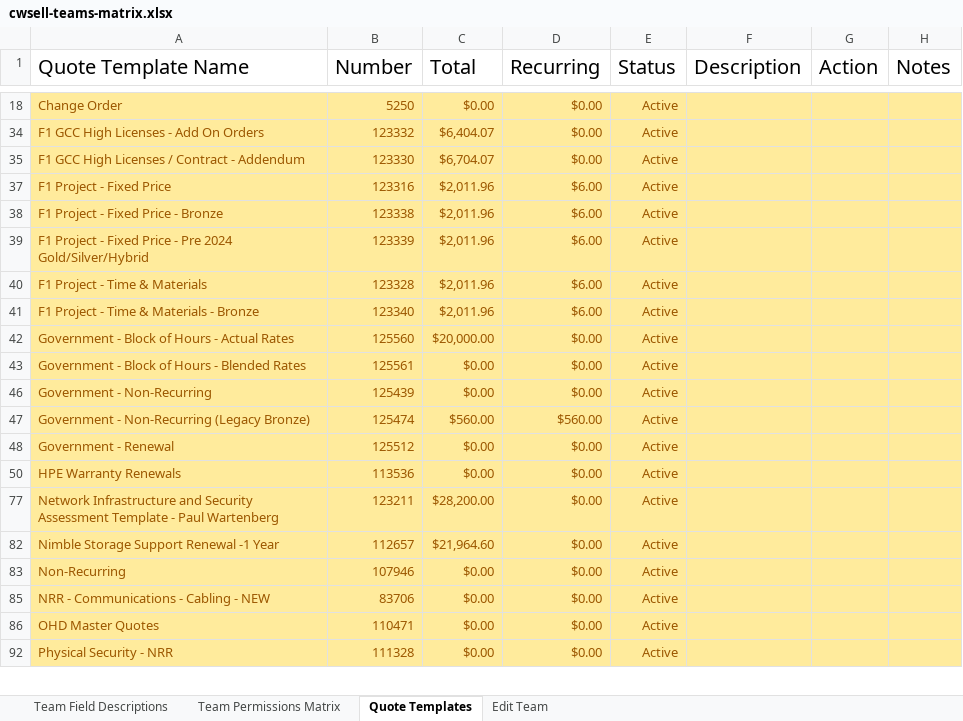
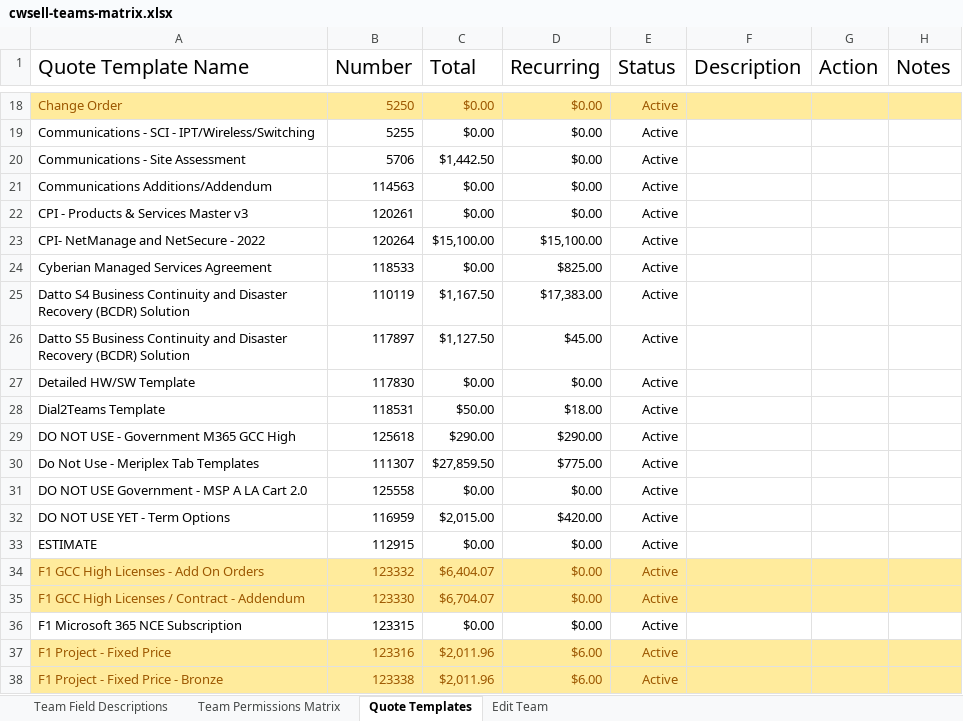
Before and after one commit to ian-wheeler/meriplex-obsidian-vault, an Excel workbook: projects/quote-process-optimization/cwsell-teams-matrix.xlsx, sheet Quote Templates, drawn as a sheet; only a part is shown, gaps mark what is left out; the shorter side is filled out with more unchanged rows; values as stored, in another font and other column widths than the file's, no borders; table styles not drawn; the diff covers the shown part only; the diff names each change by its address in the sheet, - before the commit and + after, or states it on an @@ line.

```diff
--- a/projects/quote-process-optimization/cwsell-teams-matrix.xlsx (sheet Quote Templates)
+++ b/projects/quote-process-optimization/cwsell-teams-matrix.xlsx (sheet Quote Templates)
@@ row 19 unhidden: Communications - SCI - IPT/Wireless/Switching | 5255 | $0.00 | $0.00 | Active @@
@@ row 20 unhidden: Communications - Site Assessment | 5706 | $1,442.50 | $0.00 | Active @@
@@ row 21 unhidden: Communications Additions/Addendum | 114563 | $0.00 | $0.00 | Active @@
@@ row 22 unhidden: CPI - Products & Services Master v3 | 120261 | $0.00 | $0.00 | Active @@
@@ row 23 unhidden: CPI- NetManage and NetSecure - 2022 | 120264 | $15,100.00 | $15,100.00 | Active @@
@@ row 24 unhidden: Cyberian Managed Services Agreement | 118533 | $0.00 | $825.00 | Active @@
@@ row 25 unhidden: Datto S4 Business Continuity and Disaster Recovery (BCDR) Solution | 110119 | $1,167.50 | $17,383.00 | Active @@
@@ row 26 unhidden: Datto S5 Business Continuity and Disaster Recovery (BCDR) Solution | 117897 | $1,127.50 | $45.00 | Active @@
@@ row 27 unhidden: Detailed HW/SW Template | 117830 | $0.00 | $0.00 | Active @@
@@ row 28 unhidden: Dial2Teams Template | 118531 | $50.00 | $18.00 | Active @@
@@ row 29 unhidden: DO NOT USE - Government M365 GCC High | 125618 | $290.00 | $290.00 | Active @@
@@ row 30 unhidden: Do Not Use - Meriplex Tab Templates | 111307 | $27,859.50 | $775.00 | Active @@
@@ row 31 unhidden: DO NOT USE Government - MSP A LA Cart 2.0 | 125558 | $0.00 | $0.00 | Active @@
@@ row 32 unhidden: DO NOT USE YET - Term Options | 116959 | $2,015.00 | $420.00 | Active @@
@@ row 33 unhidden: ESTIMATE | 112915 | $0.00 | $0.00 | Active @@
@@ row 36 unhidden: F1 Microsoft 365 NCE Subscription | 123315 | $0.00 | $0.00 | Active @@
```
Also changed, not shown: 68 hidden or unhidden rows elsewhere in this sheet, projects/quote-process-optimization/cwsell-quote-matrix.xlsx.
